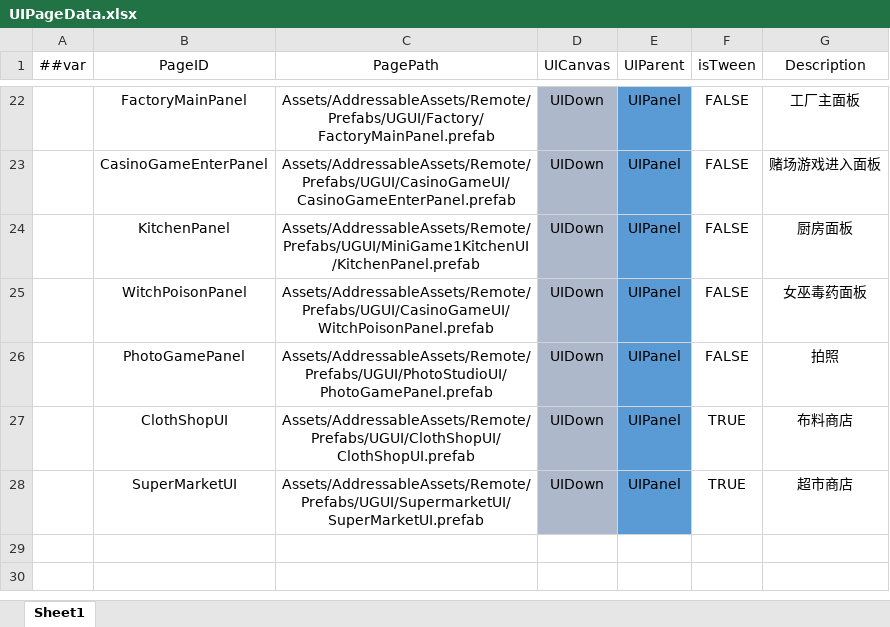
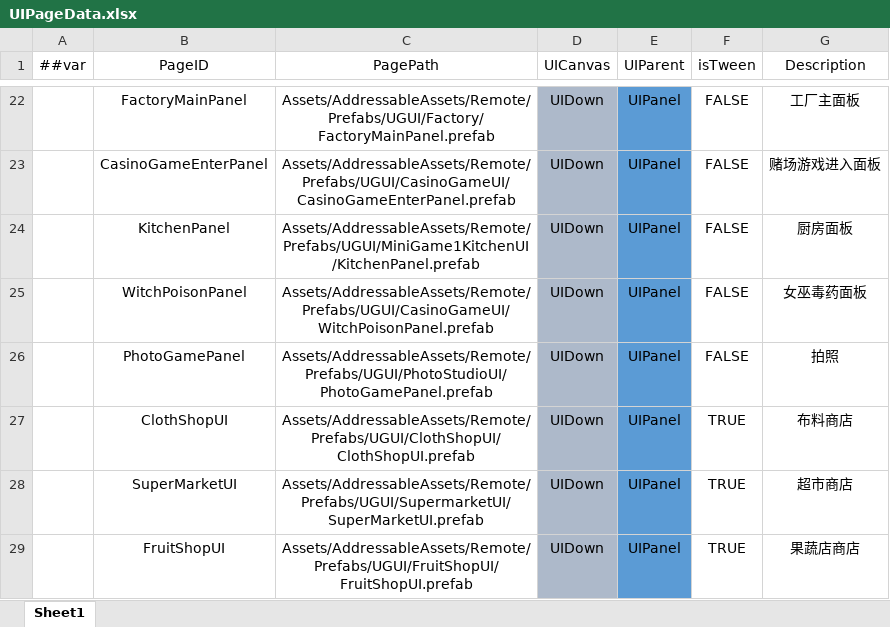
Before and after one commit to XiaoYuName/HD-2D, an Excel workbook: ExcelTool/LubanTools/DataTables/Datas/UIPageData.xlsx, sheet Sheet1, drawn as a sheet; only a part is shown, gaps mark what is left out; values as stored, in another font and other column widths than the file's, no borders; the diff names each change by its address in the sheet, - before the commit and + after, or states it on an @@ line.

```diff
--- a/ExcelTool/LubanTools/DataTables/Datas/UIPageData.xlsx (sheet Sheet1)
+++ b/ExcelTool/LubanTools/DataTables/Datas/UIPageData.xlsx (sheet Sheet1)
+row 29:  | FruitShopUI | Assets/AddressableAssets/Remote/Prefabs/UGUI/FruitShopUI/FruitShopUI.prefab | UIDown | UIPanel | TRUE | 果蔬店商店
```
Also changed, not shown: ExcelTool/LubanTools/DataTables/Datas/PropertyData.xlsx, ExcelTool/LubanTools/DataTables/Datas/__enums__.xlsx, 43 other files.
